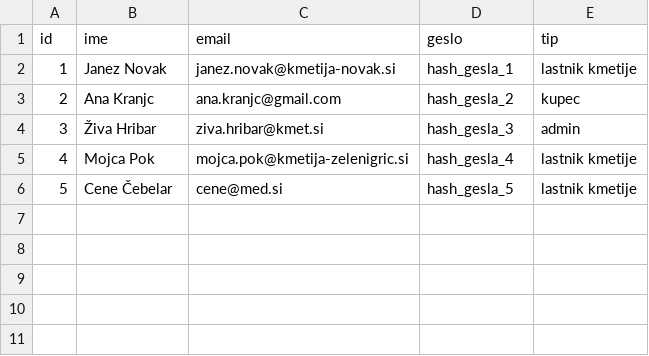
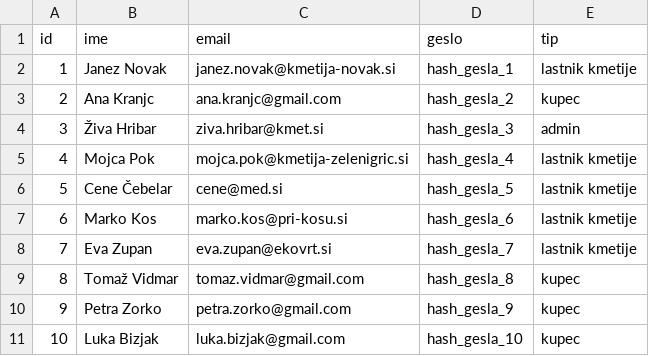
Before and after one commit to megi010/Lokalne-kmetije, a CSV file: farm_system/data/users.csv, drawn as a sheet; the diff names each change by its address in the sheet, - before the commit and + after, or states it on an @@ line.

```diff
--- a/farm_system/data/users.csv
+++ b/farm_system/data/users.csv
+row 7: 6 | Marko Kos | marko.kos@pri-kosu.si | hash_gesla_6 | lastnik kmetije
+row 8: 7 | Eva Zupan | eva.zupan@ekovrt.si | hash_gesla_7 | lastnik kmetije
+row 9: 8 | Tomaž Vidmar | tomaz.vidmar@gmail.com | hash_gesla_8 | kupec
+row 10: 9 | Petra Zorko | petra.zorko@gmail.com | hash_gesla_9 | kupec
+row 11: 10 | Luka Bizjak | luka.bizjak@gmail.com | hash_gesla_10 | kupec
```
Also changed, not shown: farm_system/data/farms.csv, 8 other files.
